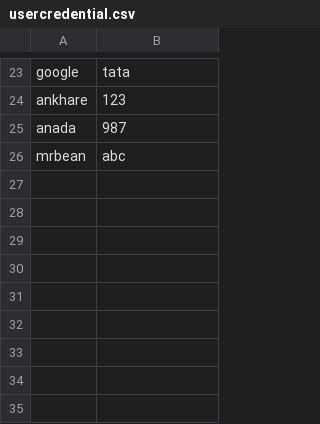
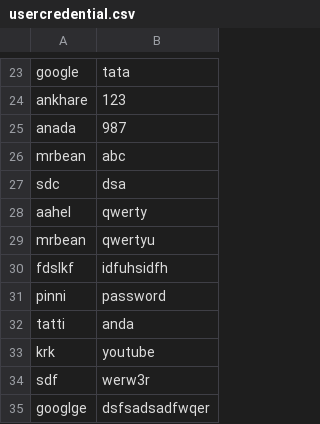
Before and after one commit to rajarshikhare/College-research-grant-system, a CSV file: csv files/usercredential.csv, drawn as a sheet; only a part is shown, gaps mark what is left out; the diff names each change by its address in the sheet, - before the commit and + after, or states it on an @@ line.

```diff
--- a/csv files/usercredential.csv
+++ b/csv files/usercredential.csv
+row 27: sdc | dsa
+row 28: aahel | qwerty
+row 29: mrbean | qwertyu
+row 30: fdslkf | idfuhsidfh
+row 31: pinni | password
+row 32: tatti | anda
+row 33: krk | youtube
+row 34: sdf | werw3r
+row 35: googlge | dsfsadsadfwqer
```
Also changed, not shown: csv files/colleges_details.csv, 7 other files.
